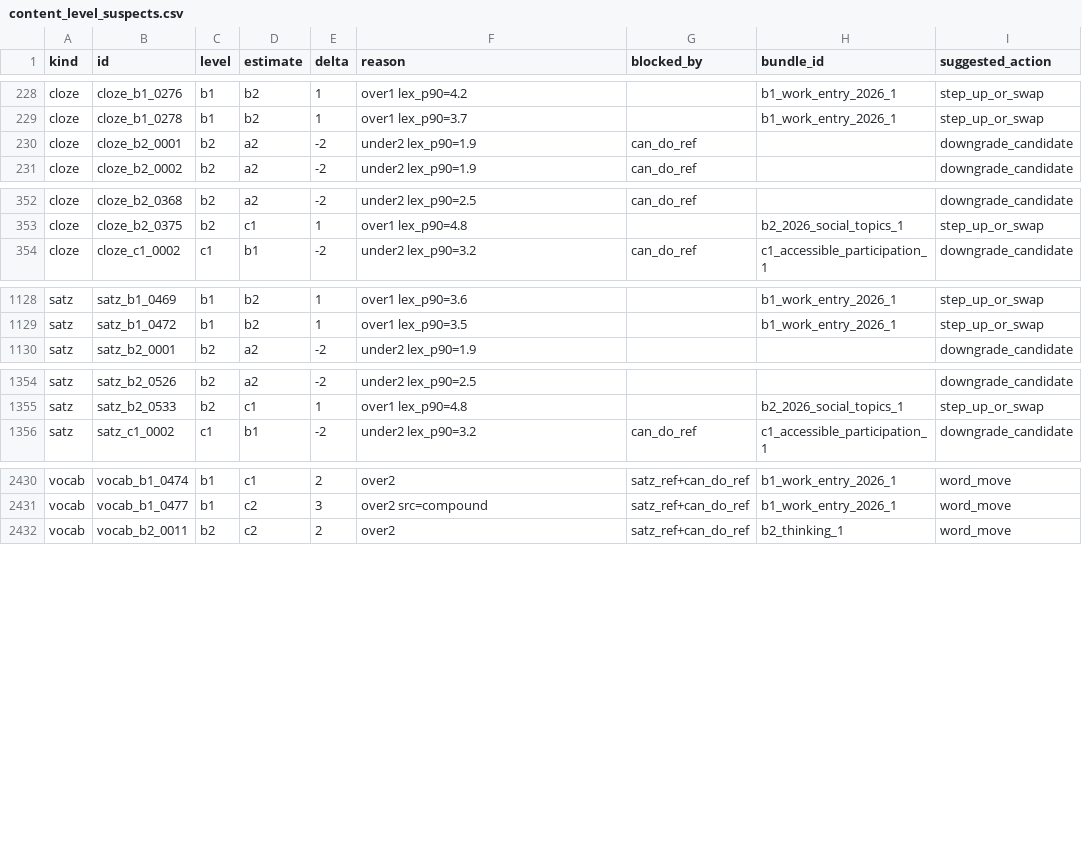
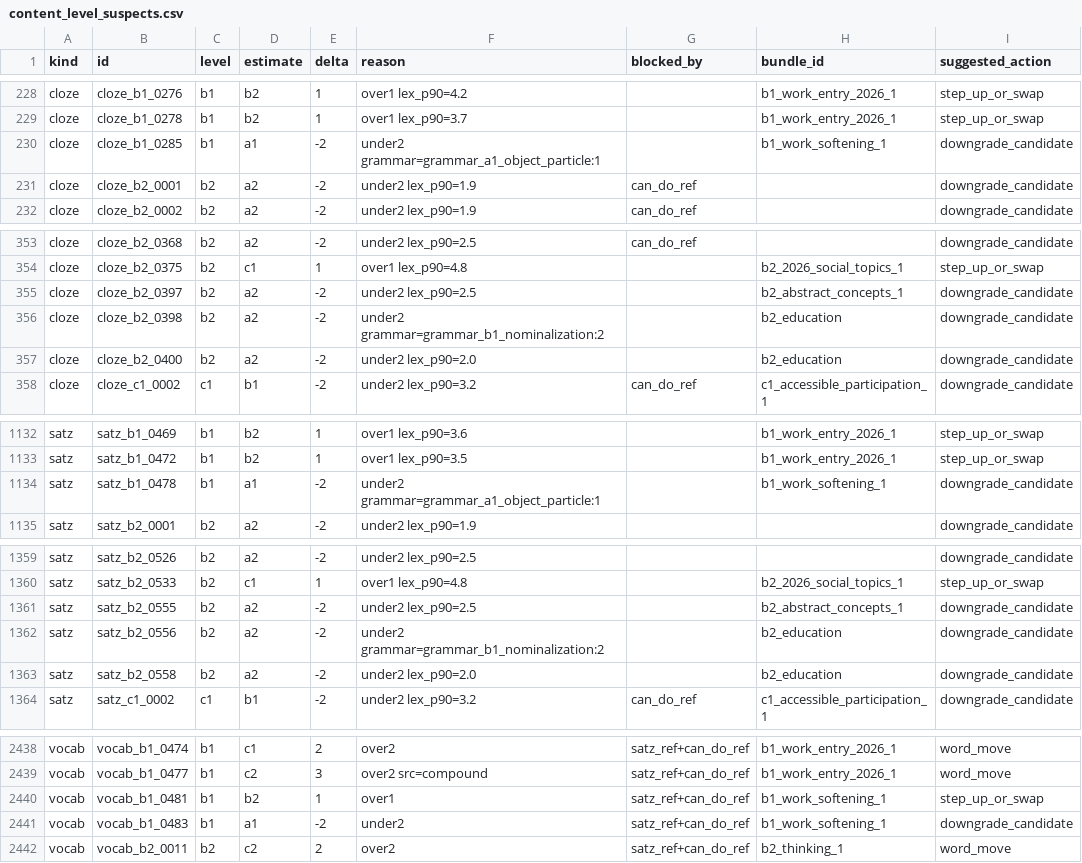
Before and after one commit to Sujin-Arin-DataWorld/ko_lernen_app, a CSV file: tool/content_level_suspects.csv, drawn as a sheet; only a part is shown, gaps mark what is left out.

```diff
--- a/tool/content_level_suspects.csv
+++ b/tool/content_level_suspects.csv
@@ -229,2 +229,3 @@ cloze,cloze_b1_0276,b1,b2,1,over1 lex_p90=4.2,,b1_work_entry_2026_1,step_up_or_s
 cloze,cloze_b1_0278,b1,b2,1,over1 lex_p90=3.7,,b1_work_entry_2026_1,step_up_or_swap
+cloze,cloze_b1_0285,b1,a1,-2,under2 grammar=grammar_a1_object_particle:1,,b1_work_softening_1,downgrade_candidate
 cloze,cloze_b2_0001,b2,a2,-2,under2 lex_p90=1.9,can_do_ref,,downgrade_candidate
@@ -353,2 +354,5 @@ cloze,cloze_b2_0368,b2,a2,-2,under2 lex_p90=2.5,can_do_ref,,downgrade_candidate
 cloze,cloze_b2_0375,b2,c1,1,over1 lex_p90=4.8,,b2_2026_social_topics_1,step_up_or_swap
+cloze,cloze_b2_0397,b2,a2,-2,under2 lex_p90=2.5,,b2_abstract_concepts_1,downgrade_candidate
+cloze,cloze_b2_0398,b2,a2,-2,under2 grammar=grammar_b1_nominalization:2,,b2_education,downgrade_candidate
+cloze,cloze_b2_0400,b2,a2,-2,under2 lex_p90=2.0,,b2_education,downgrade_candidate
 cloze,cloze_c1_0002,c1,b1,-2,under2 lex_p90=3.2,can_do_ref,c1_accessible_participation_1,downgrade_candidate
@@ -1129,2 +1133,3 @@ satz,satz_b1_0469,b1,b2,1,over1 lex_p90=3.6,,b1_work_entry_2026_1,step_up_or_swa
 satz,satz_b1_0472,b1,b2,1,over1 lex_p90=3.5,,b1_work_entry_2026_1,step_up_or_swap
+satz,satz_b1_0478,b1,a1,-2,under2 grammar=grammar_a1_object_particle:1,,b1_work_softening_1,downgrade_candidate
 satz,satz_b2_0001,b2,a2,-2,under2 lex_p90=1.9,,,downgrade_candidate
@@ -1355,2 +1360,5 @@ satz,satz_b2_0526,b2,a2,-2,under2 lex_p90=2.5,,,downgrade_candidate
 satz,satz_b2_0533,b2,c1,1,over1 lex_p90=4.8,,b2_2026_social_topics_1,step_up_or_swap
+satz,satz_b2_0555,b2,a2,-2,under2 lex_p90=2.5,,b2_abstract_concepts_1,downgrade_candidate
+satz,satz_b2_0556,b2,a2,-2,under2 grammar=grammar_b1_nominalization:2,,b2_education,downgrade_candidate
+satz,satz_b2_0558,b2,a2,-2,under2 lex_p90=2.0,,b2_education,downgrade_candidate
 satz,satz_c1_0002,c1,b1,-2,under2 lex_p90=3.2,can_do_ref,c1_accessible_participation_1,downgrade_candidate
@@ -2431,2 +2439,4 @@ vocab,vocab_b1_0474,b1,c1,2,over2,satz_ref+can_do_ref,b1_work_entry_2026_1,word_
 vocab,vocab_b1_0477,b1,c2,3,over2 src=compound,satz_ref+can_do_ref,b1_work_entry_2026_1,word_move
+vocab,vocab_b1_0481,b1,b2,1,over1,satz_ref+can_do_ref,b1_work_softening_1,step_up_or_swap
+vocab,vocab_b1_0483,b1,a1,-2,under2,satz_ref+can_do_ref,b1_work_softening_1,downgrade_candidate
 vocab,vocab_b2_0011,b2,c2,2,over2,satz_ref+can_do_ref,b2_thinking_1,word_move
```
Also changed, not shown: 30 other files.
